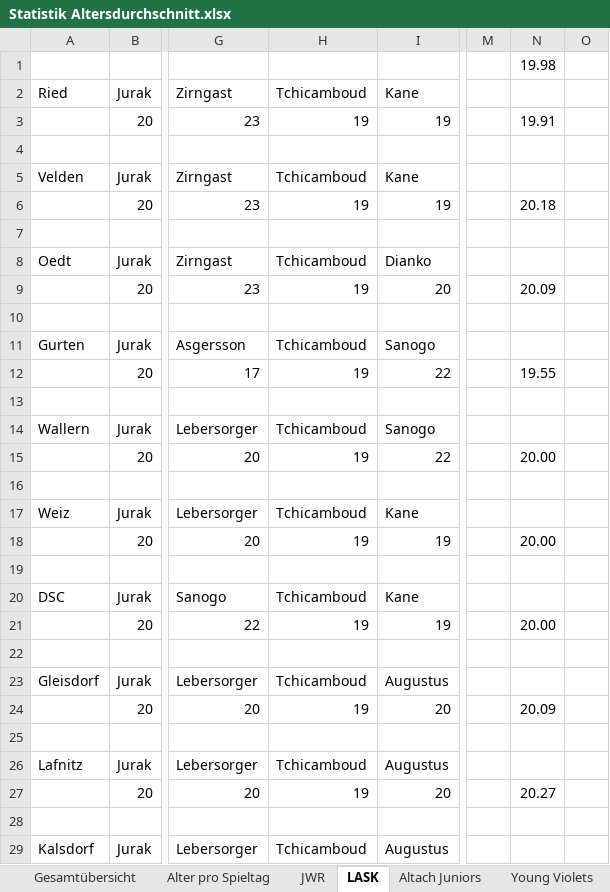
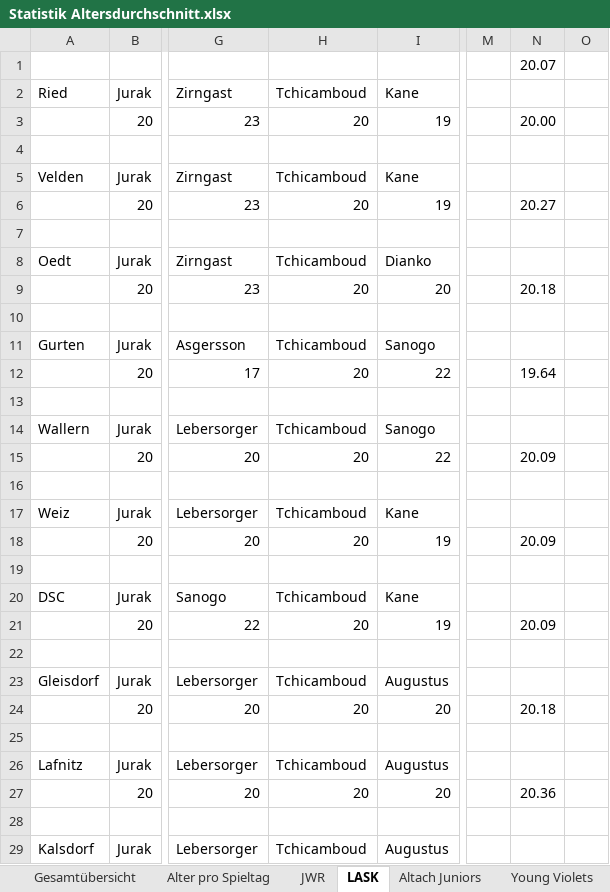
Before and after one commit to mariodemmelbauer/jwr-altersstatistik-dashboard, an Excel workbook: Statistik Altersdurchschnitt.xlsx, sheet LASK, drawn as a sheet; only a part is shown, gaps mark what is left out; values as stored, in another font and other column widths than the file's, no borders; charts and pictures not drawn; the diff covers the shown part only; the diff names each change by its address in the sheet, - before the commit and + after, or states it on an @@ line.

```diff
--- a/Statistik Altersdurchschnitt.xlsx (sheet LASK)
+++ b/Statistik Altersdurchschnitt.xlsx (sheet LASK)
-N1: 19.98
+N1: 20.07
-H3: 19
+H3: 20
-N3: 19.91
+N3: 20.00
-H6: 19
+H6: 20
-N6: 20.18
+N6: 20.27
-H9: 19
+H9: 20
-N9: 20.09
+N9: 20.18
-H12: 19
+H12: 20
-N12: 19.55
+N12: 19.64
-H15: 19
+H15: 20
-N15: 20.00
+N15: 20.09
-H18: 19
+H18: 20
-N18: 20.00
+N18: 20.09
-H21: 19
+H21: 20
-N21: 20.00
+N21: 20.09
-H24: 19
+H24: 20
-N24: 20.09
+N24: 20.18
-H27: 19
+H27: 20
-N27: 20.27
+N27: 20.36
```
Also changed, not shown: 12 edited cells elsewhere in this sheet, sheet Alter pro Spieltag, sheet Rapid, sheet Young Violets, sheet Liefering, sheet Altach Juniors, sheet Gesamtübersicht, 2 more sheets, charts or pictures.
